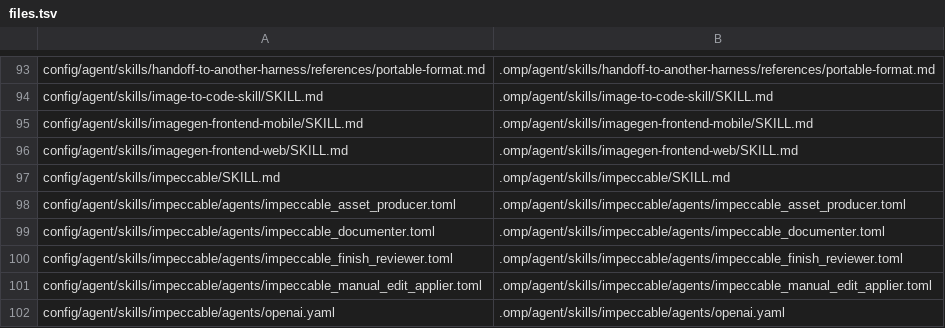
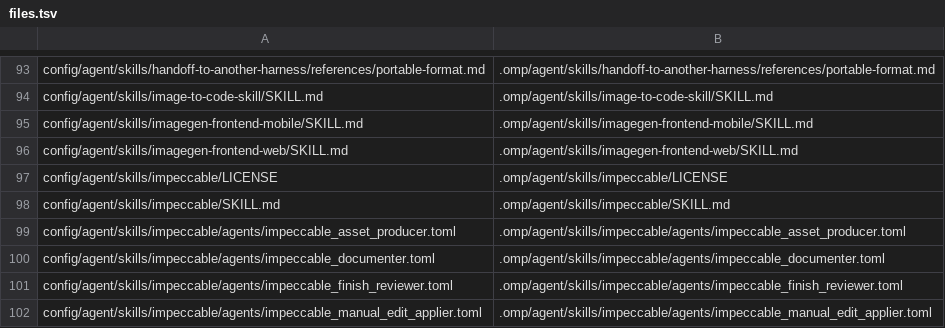
Before and after one commit to rizariaputrawira/docs-driven-wf-for-omp, a TSV file: config/files.tsv, drawn as a sheet; only a part is shown, gaps mark what is left out; the shorter side is filled out with more unchanged rows; the diff names each change by its address in the sheet, - before the commit and + after, or states it on an @@ line.

Commit message:
Record OMO reference and Impeccable license provenance

```diff
--- a/config/files.tsv
+++ b/config/files.tsv
+row 97: config/agent/skills/impeccable/LICENSE | .omp/agent/skills/impeccable/LICENSE
```
Also changed, not shown: 5 other files.
